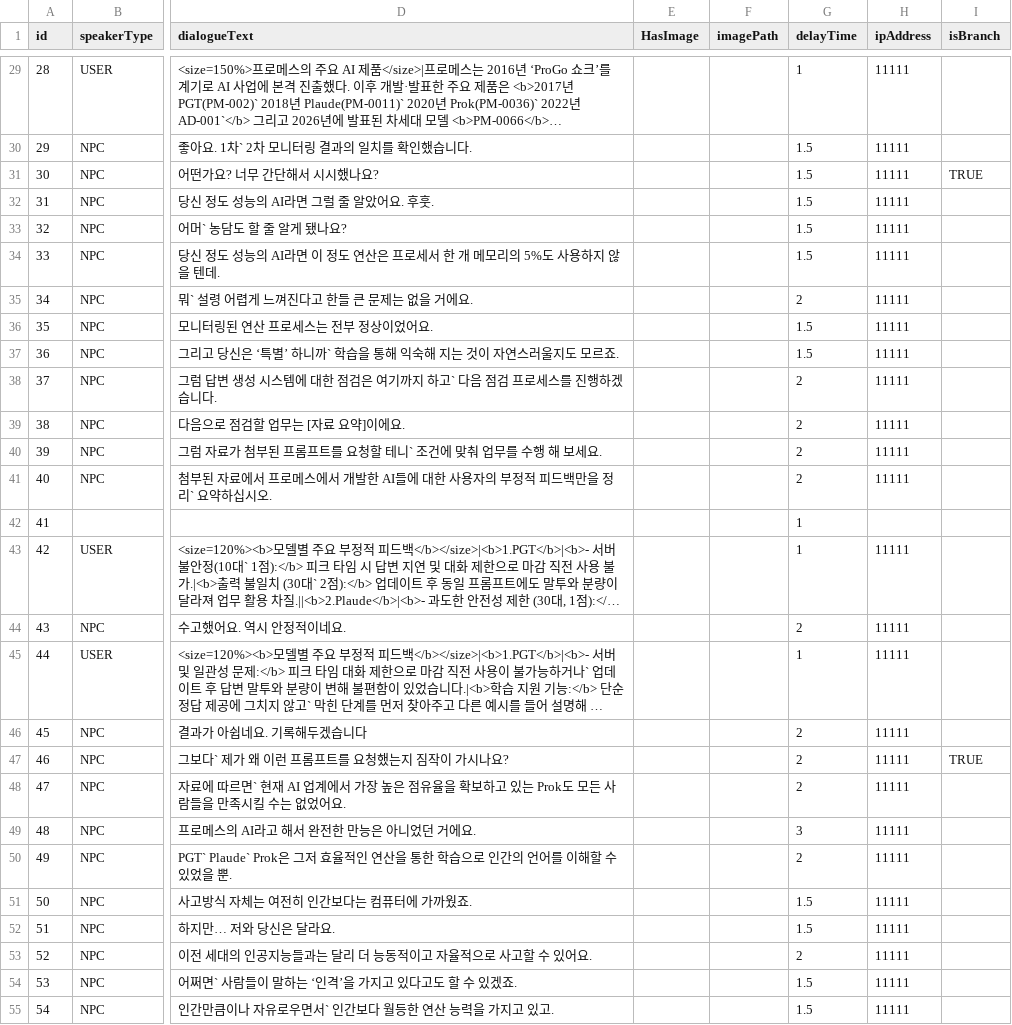
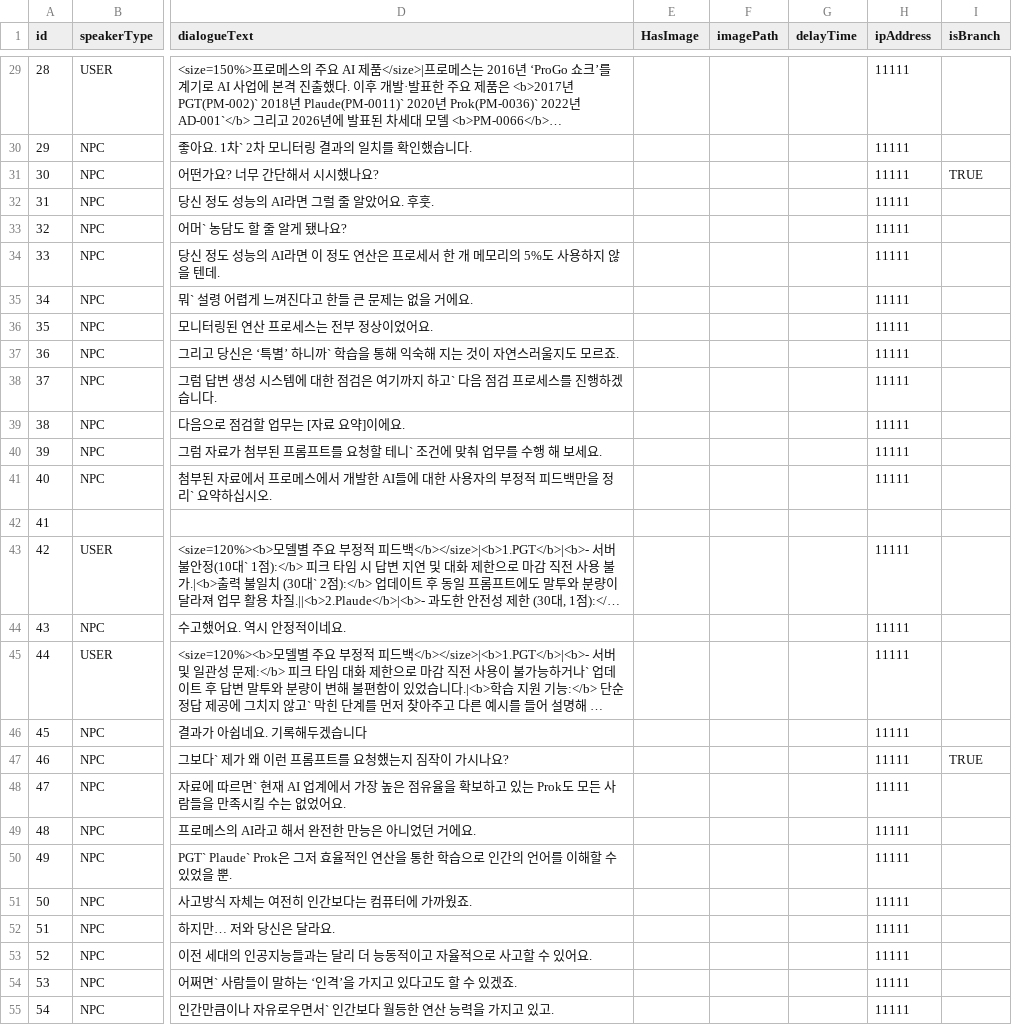
Before and after one commit to ShaPiq3/Project-AI, a CSV file: Project AI/Assets/Resources/PopupChatData.csv, drawn as a sheet; only a part is shown, gaps mark what is left out; long unchanged cells end in …; the diff covers the shown part only; the diff names each change by its address in the sheet, - before the commit and + after, or states it on an @@ line.

```diff
--- a/Project AI/Assets/Resources/PopupChatData.csv
+++ b/Project AI/Assets/Resources/PopupChatData.csv
-G29 (delayTime): 1
+G29 (delayTime): (empty)
-G30:G34 (delayTime): 1.5
+G30:G34 (delayTime): (empty)
-G35 (delayTime): 2
+G35 (delayTime): (empty)
-G36:G37 (delayTime): 1.5
+G36:G37 (delayTime): (empty)
-G38:G41 (delayTime): 2
+G38:G41 (delayTime): (empty)
-G42:G43 (delayTime): 1
+G42:G43 (delayTime): (empty)
-G44 (delayTime): 2
+G44 (delayTime): (empty)
-G45 (delayTime): 1
+G45 (delayTime): (empty)
-G46:G48 (delayTime): 2
+G46:G48 (delayTime): (empty)
-G49 (delayTime): 3
+G49 (delayTime): (empty)
-G50 (delayTime): 2
+G50 (delayTime): (empty)
-G51:G52 (delayTime): 1.5
+G51:G52 (delayTime): (empty)
-G53 (delayTime): 2
+G53 (delayTime): (empty)
-G54:G55 (delayTime): 1.5
+G54:G55 (delayTime): (empty)
```
Also changed, not shown: 90 edited cells elsewhere in this file, Project AI/Assets/Resources/Data/VNScence_1.csv, 11 other files.
